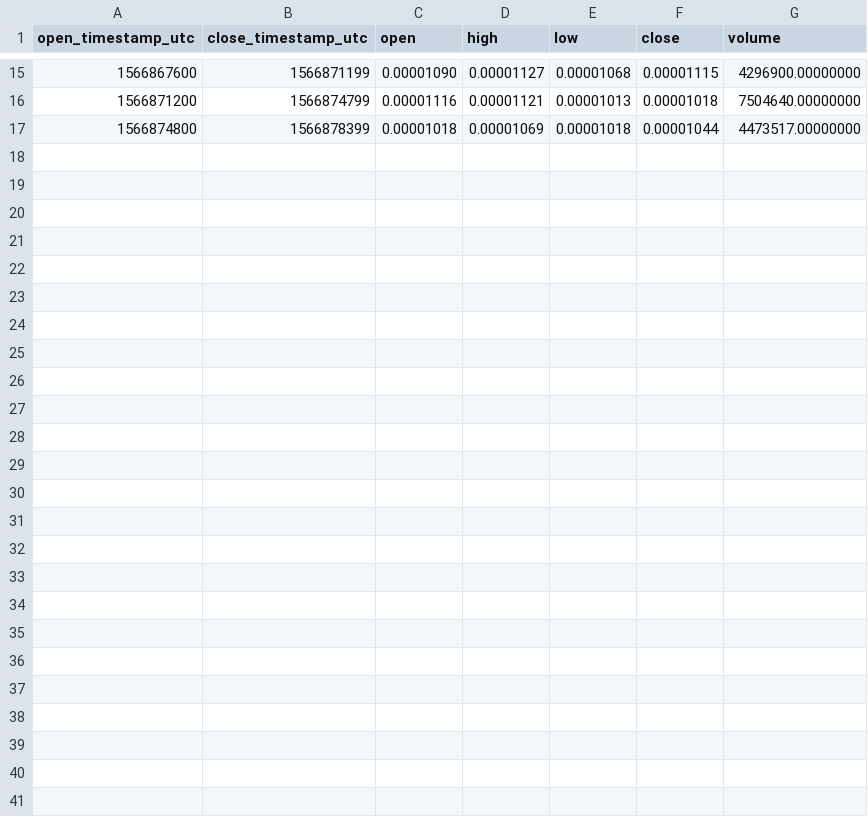
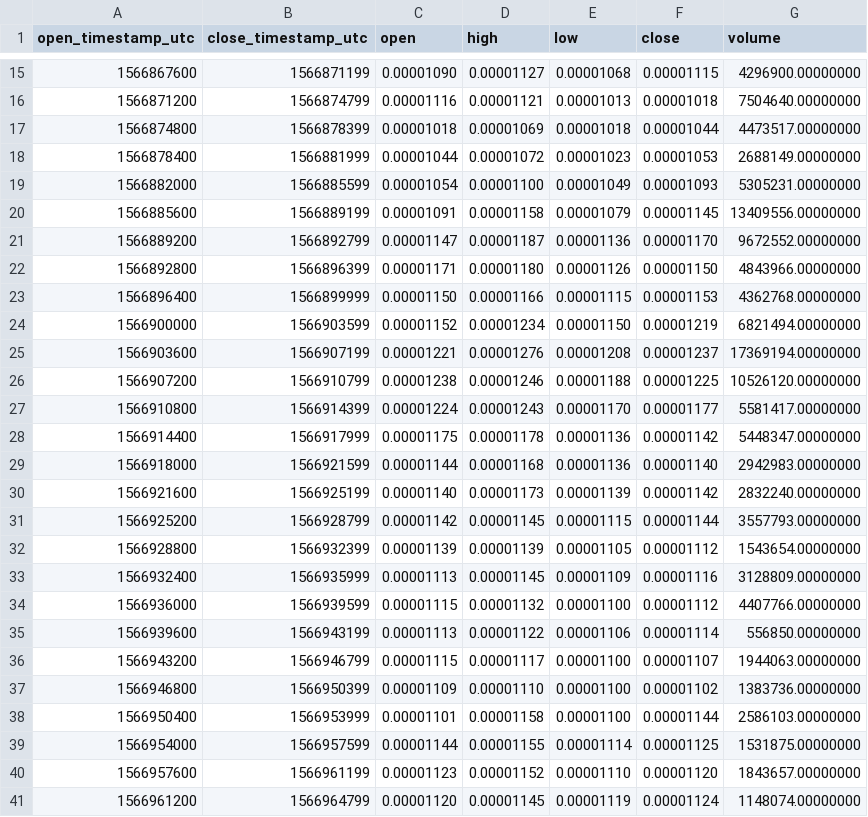
Before and after one commit to cryptobigbro/binance-PERLBTC, a CSV file: binance-PERLBTC-1h.csv, drawn as a sheet; only a part is shown, gaps mark what is left out.

Commit message:
Update OHLCV data.

```diff
--- a/binance-PERLBTC-1h.csv
+++ b/binance-PERLBTC-1h.csv
@@ -17 +17,25 @@ open_timestamp_utc,close_timestamp_utc,open,high,low,close,volume
 1566874800,1566878399,0.00001018,0.00001069,0.00001018,0.00001044,4473517.00000000
+1566878400,1566881999,0.00001044,0.00001072,0.00001023,0.00001053,2688149.00000000
+1566882000,1566885599,0.00001054,0.00001100,0.00001049,0.00001093,5305231.00000000
+1566885600,1566889199,0.00001091,0.00001158,0.00001079,0.00001145,13409556.00000000
+1566889200,1566892799,0.00001147,0.00001187,0.00001136,0.00001170,9672552.00000000
+1566892800,1566896399,0.00001171,0.00001180,0.00001126,0.00001150,4843966.00000000
+1566896400,1566899999,0.00001150,0.00001166,0.00001115,0.00001153,4362768.00000000
+1566900000,1566903599,0.00001152,0.00001234,0.00001150,0.00001219,6821494.00000000
+1566903600,1566907199,0.00001221,0.00001276,0.00001208,0.00001237,17369194.00000000
+1566907200,1566910799,0.00001238,0.00001246,0.00001188,0.00001225,10526120.00000000
+1566910800,1566914399,0.00001224,0.00001243,0.00001170,0.00001177,5581417.00000000
+1566914400,1566917999,0.00001175,0.00001178,0.00001136,0.00001142,5448347.00000000
+1566918000,1566921599,0.00001144,0.00001168,0.00001136,0.00001140,2942983.00000000
+1566921600,1566925199,0.00001140,0.00001173,0.00001139,0.00001142,2832240.00000000
+1566925200,1566928799,0.00001142,0.00001145,0.00001115,0.00001144,3557793.00000000
+1566928800,1566932399,0.00001139,0.00001139,0.00001105,0.00001112,1543654.00000000
+1566932400,1566935999,0.00001113,0.00001145,0.00001109,0.00001116,3128809.00000000
+1566936000,1566939599,0.00001115,0.00001132,0.00001100,0.00001112,4407766.00000000
+1566939600,1566943199,0.00001113,0.00001122,0.00001106,0.00001114,556850.00000000
+1566943200,1566946799,0.00001115,0.00001117,0.00001100,0.00001107,1944063.00000000
+1566946800,1566950399,0.00001109,0.00001110,0.00001100,0.00001102,1383736.00000000
+1566950400,1566953999,0.00001101,0.00001158,0.00001100,0.00001144,2586103.00000000
+1566954000,1566957599,0.00001144,0.00001155,0.00001114,0.00001125,1531875.00000000
+1566957600,1566961199,0.00001123,0.00001152,0.00001110,0.00001120,1843657.00000000
+1566961200,1566964799,0.00001120,0.00001145,0.00001119,0.00001124,1148074.00000000
```
Also changed, not shown: 2 other files.
